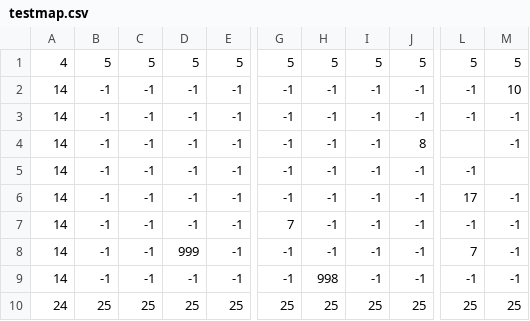
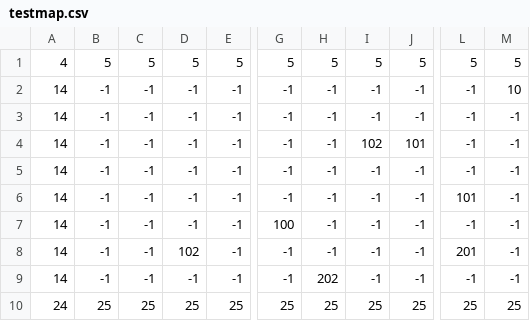
Before and after one commit to darkitow/projetoip1, a CSV file: assets/maps/testmap.csv, drawn as a sheet; only a part is shown, gaps mark what is left out; the diff names each change by its address in the sheet, - before the commit and + after, or states it on an @@ line.

```diff
--- a/assets/maps/testmap.csv
+++ b/assets/maps/testmap.csv
-I4: -1
+I4: 102
-J4: 8
+J4: 101
-L4: (empty)
+L4: -1
-M5: (empty)
+M5: -1
-L6: 17
+L6: 101
-G7: 7
+G7: 100
-D8: 999
+D8: 102
-L8: 7
+L8: 201
-H9: 998
+H9: 202
```
Also changed, not shown: 5 other files.
